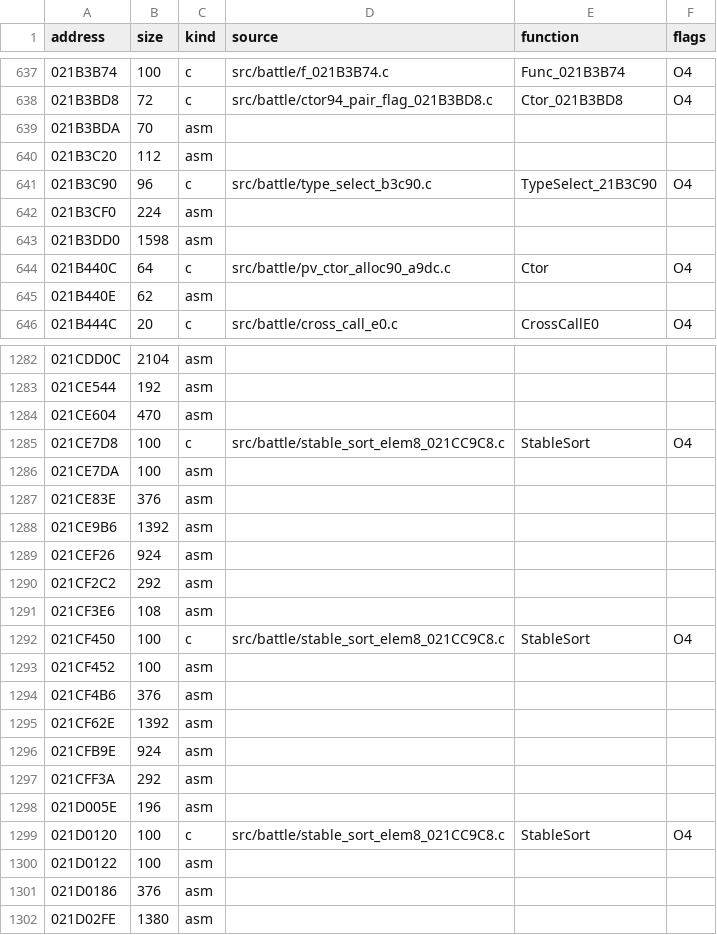
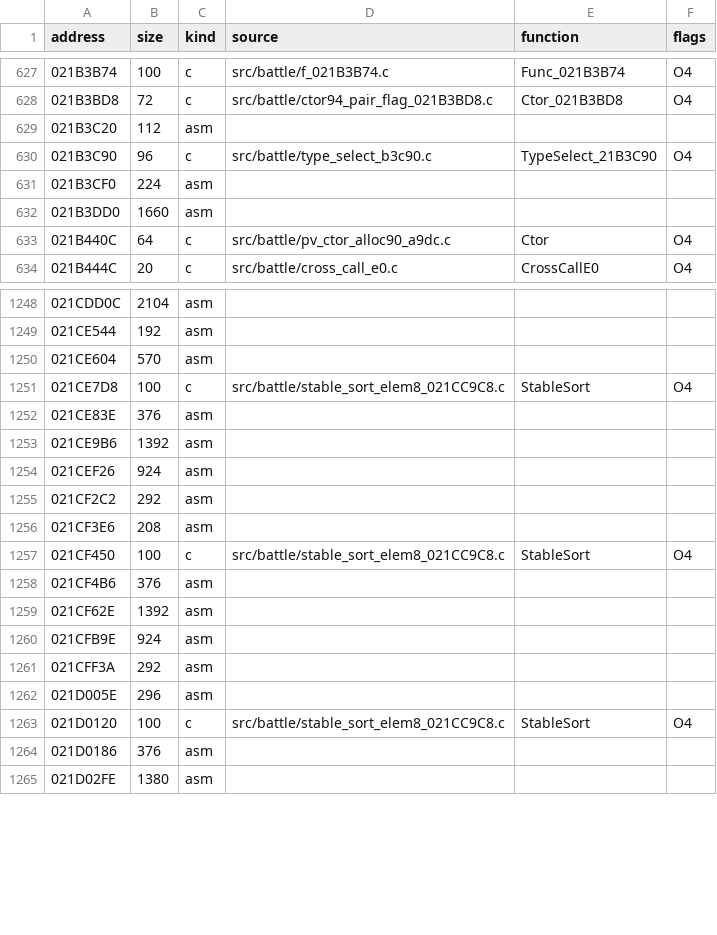
Before and after one commit to arcnid/ffc-decomp, a CSV file: config/ov002/manifest.csv, drawn as a sheet; only a part is shown, gaps mark what is left out; the diff covers the shown part only.

```diff
--- a/config/ov002/manifest.csv
+++ b/config/ov002/manifest.csv
@@ -638,3 +628,2 @@ address,size,kind,source,function,flags
 021B3BD8,72,c,src/battle/ctor94_pair_flag_021B3BD8.c,Ctor_021B3BD8,O4
-021B3BDA,70,asm,,,
 021B3C20,112,asm,,,
@@ -642,5 +631,4 @@ address,size,kind,source,function,flags
 021B3CF0,224,asm,,,
-021B3DD0,1598,asm,,,
+021B3DD0,1660,asm,,,
 021B440C,64,c,src/battle/pv_ctor_alloc90_a9dc.c,Ctor,O4
-021B440E,62,asm,,,
 021B444C,20,c,src/battle/cross_call_e0.c,CrossCallE0,O4
@@ -1283,5 +1249,4 @@ address,size,kind,source,function,flags
 021CE544,192,asm,,,
-021CE604,470,asm,,,
+021CE604,570,asm,,,
 021CE7D8,100,c,src/battle/stable_sort_elem8_021CC9C8.c,StableSort,O4
-021CE7DA,100,asm,,,
 021CE83E,376,asm,,,
@@ -1290,5 +1255,4 @@ address,size,kind,source,function,flags
 021CF2C2,292,asm,,,
-021CF3E6,108,asm,,,
+021CF3E6,208,asm,,,
 021CF450,100,c,src/battle/stable_sort_elem8_021CC9C8.c,StableSort,O4
-021CF452,100,asm,,,
 021CF4B6,376,asm,,,
@@ -1297,5 +1261,4 @@ address,size,kind,source,function,flags
 021CFF3A,292,asm,,,
-021D005E,196,asm,,,
+021D005E,296,asm,,,
 021D0120,100,c,src/battle/stable_sort_elem8_021CC9C8.c,StableSort,O4
-021D0122,100,asm,,,
 021D0186,376,asm,,,
```
Also changed, not shown: 35 removed rows and 27 edited cells elsewhere in this file, 3 other files.
